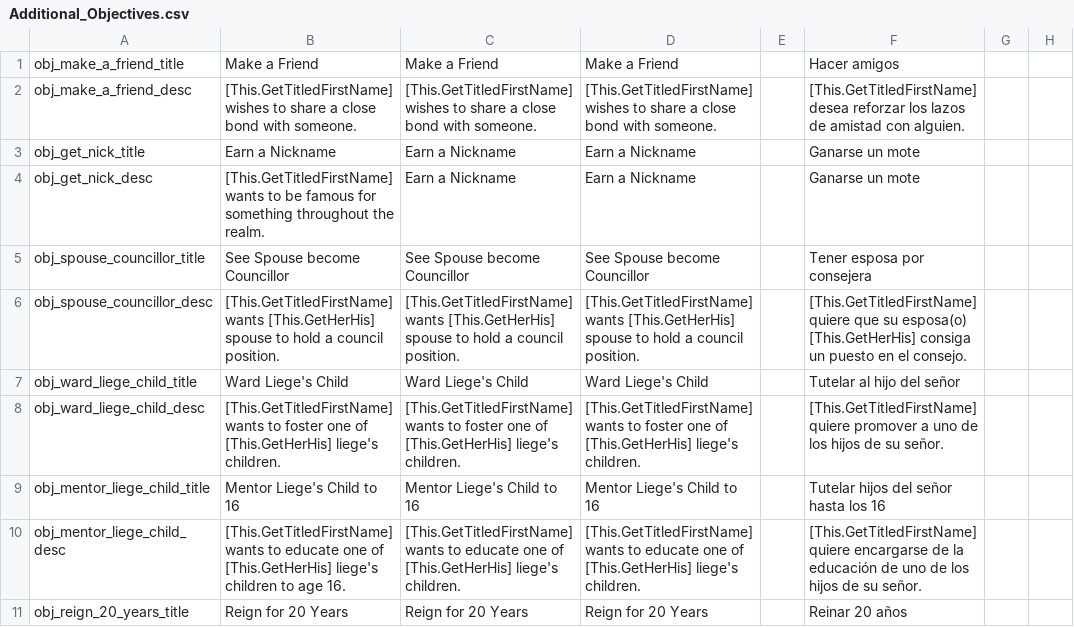
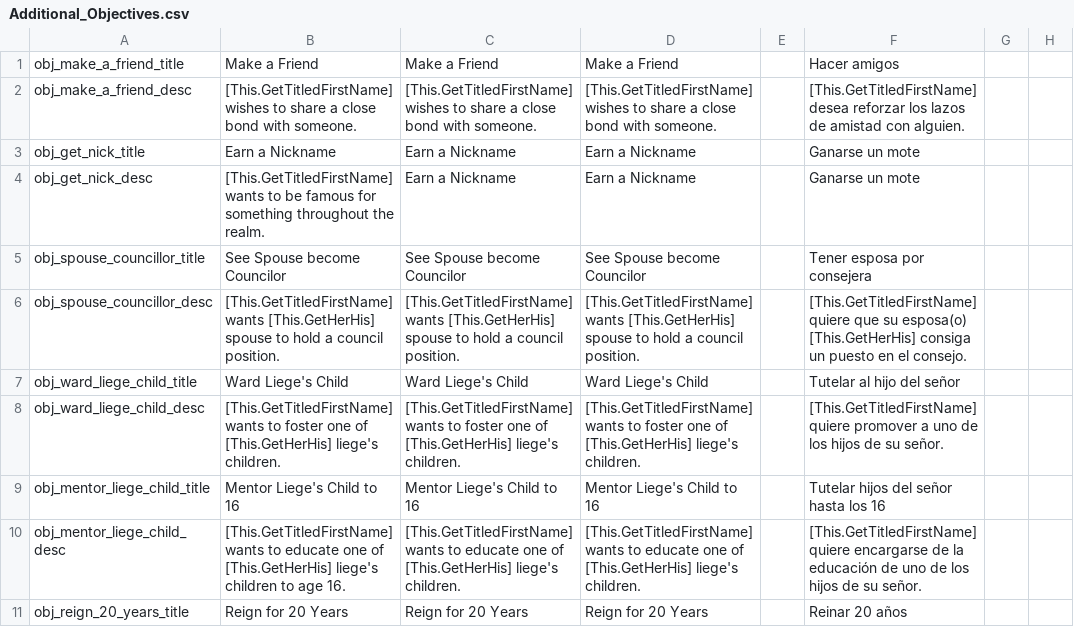
Before and after one commit to cybrxkhan/VIET, a CSV file: VIET_Assets/localisation/Additional_Objectives.csv, drawn as a sheet; only a part is shown; the diff names each change by its address in the sheet, - before the commit and + after, or states it on an @@ line.

```diff
--- a/VIET_Assets/localisation/Additional_Objectives.csv
+++ b/VIET_Assets/localisation/Additional_Objectives.csv
-B5: See Spouse become Councillor
+B5: See Spouse become Councilor
-C5: See Spouse become Councillor
+C5: See Spouse become Councilor
-D5: See Spouse become Councillor
+D5: See Spouse become Councilor
```
Also changed, not shown: VIET_Assets/localisation/VIET_Celtic.csv, VIET_Assets/localisation/VIET_cinnamon.csv, 2 other files.
